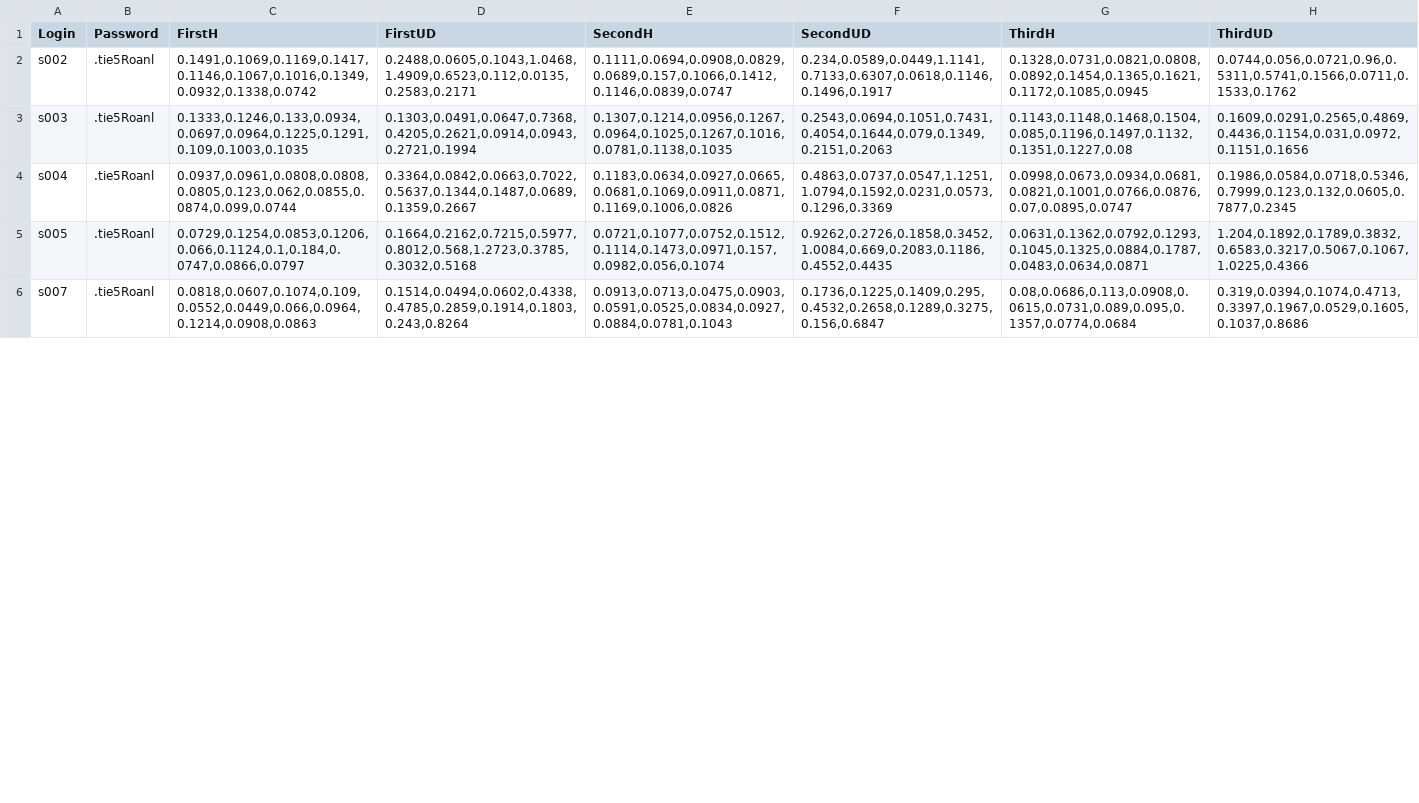
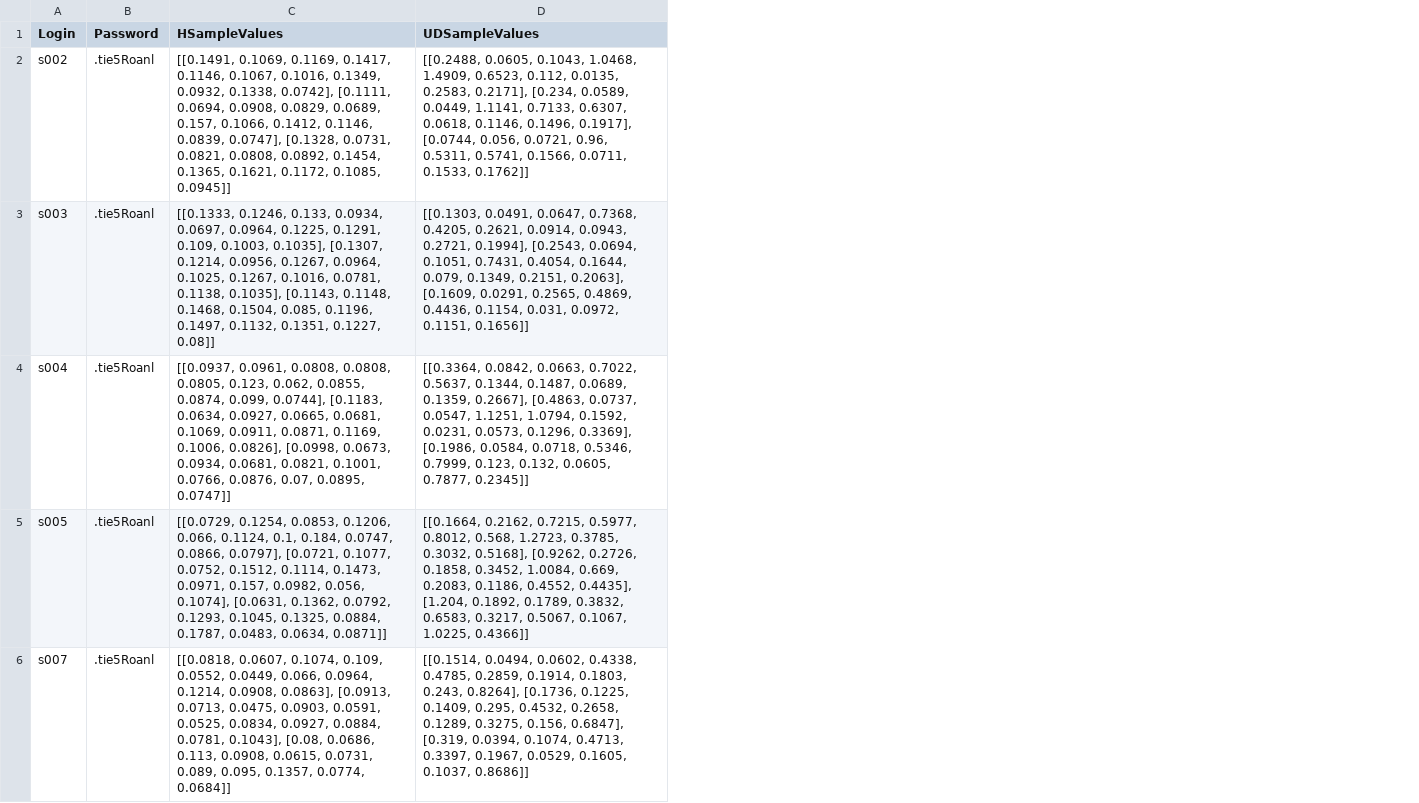
Before and after one commit to vslok/DigitalHandwriting, a CSV file: PythonScripts/data/DSL-TestUsers.csv, drawn as a sheet; only a part is shown; removed rows and columns are numbered as before the commit, all else as after; the diff names each change by its address in the sheet, - before the commit and + after, or states it on an @@ line.

```diff
--- a/PythonScripts/data/DSL-TestUsers.csv
+++ b/PythonScripts/data/DSL-TestUsers.csv
-column C (FirstH), rows 2-6: 0.1491,0.1069,0.1169,0.1417,0.1146,0.1067,0.1016,0.1349,0.0932,0.1338,0.0742 | 0.1333,0.1246,0.133,0.0934,0.0697,0.0964,0.1225,0.1291,0.109,0.1003,0.1035 | 0.0937,0.0961,0.0808,0.0808,0.0805,0.123,0.062,0.0855,0.0874,0.099,0.0744 | 0.0729,0.1254,0.0853,0.1206,0.066,0.1124,0.1,0.184,0.0747,0.0866,0.0797 | 0.0818,0.0607,0.1074,0.109,0.0552,0.0449,0.066,0.0964,0.1214,0.0908,0.0863
-column D (FirstUD), rows 2-6: 0.2488,0.0605,0.1043,1.0468,1.4909,0.6523,0.112,0.0135,0.2583,0.2171 | 0.1303,0.0491,0.0647,0.7368,0.4205,0.2621,0.0914,0.0943,0.2721,0.1994 | 0.3364,0.0842,0.0663,0.7022,0.5637,0.1344,0.1487,0.0689,0.1359,0.2667 | 0.1664,0.2162,0.7215,0.5977,0.8012,0.568,1.2723,0.3785,0.3032,0.5168 | 0.1514,0.0494,0.0602,0.4338,0.4785,0.2859,0.1914,0.1803,0.243,0.8264
-column E (SecondH), rows 2-6: 0.1111,0.0694,0.0908,0.0829,0.0689,0.157,0.1066,0.1412,0.1146,0.0839,0.0747 | 0.1307,0.1214,0.0956,0.1267,0.0964,0.1025,0.1267,0.1016,0.0781,0.1138,0.1035 | 0.1183,0.0634,0.0927,0.0665,0.0681,0.1069,0.0911,0.0871,0.1169,0.1006,0.0826 | 0.0721,0.1077,0.0752,0.1512,0.1114,0.1473,0.0971,0.157,0.0982,0.056,0.1074 | 0.0913,0.0713,0.0475,0.0903,0.0591,0.0525,0.0834,0.0927,0.0884,0.0781,0.1043
-column F (SecondUD), rows 2-6: 0.234,0.0589,0.0449,1.1141,0.7133,0.6307,0.0618,0.1146,0.1496,0.1917 | 0.2543,0.0694,0.1051,0.7431,0.4054,0.1644,0.079,0.1349,0.2151,0.2063 | 0.4863,0.0737,0.0547,1.1251,1.0794,0.1592,0.0231,0.0573,0.1296,0.3369 | 0.9262,0.2726,0.1858,0.3452,1.0084,0.669,0.2083,0.1186,0.4552,0.4435 | 0.1736,0.1225,0.1409,0.295,0.4532,0.2658,0.1289,0.3275,0.156,0.6847
-column G (ThirdH), rows 2-6: 0.1328,0.0731,0.0821,0.0808,0.0892,0.1454,0.1365,0.1621,0.1172,0.1085,0.0945 | 0.1143,0.1148,0.1468,0.1504,0.085,0.1196,0.1497,0.1132,0.1351,0.1227,0.08 | 0.0998,0.0673,0.0934,0.0681,0.0821,0.1001,0.0766,0.0876,0.07,0.0895,0.0747 | 0.0631,0.1362,0.0792,0.1293,0.1045,0.1325,0.0884,0.1787,0.0483,0.0634,0.0871 | 0.08,0.0686,0.113,0.0908,0.0615,0.0731,0.089,0.095,0.1357,0.0774,0.0684
-column H (ThirdUD), rows 2-6: 0.0744,0.056,0.0721,0.96,0.5311,0.5741,0.1566,0.0711,0.1533,0.1762 | 0.1609,0.0291,0.2565,0.4869,0.4436,0.1154,0.031,0.0972,0.1151,0.1656 | 0.1986,0.0584,0.0718,0.5346,0.7999,0.123,0.132,0.0605,0.7877,0.2345 | 1.204,0.1892,0.1789,0.3832,0.6583,0.3217,0.5067,0.1067,1.0225,0.4366 | 0.319,0.0394,0.1074,0.4713,0.3397,0.1967,0.0529,0.1605,0.1037,0.8686
+column C (HSampleValues), rows 2-6: [[0.1491, 0.1069, 0.1169, 0.1417, 0.1146, 0.1067, 0.1016, 0.1349, 0.0932, 0.1338, 0.0742], [0.1111, 0.0694, 0.0908, 0.0829, 0.0689, 0.157, 0.1066, 0.1412, 0.1146, 0.0839, 0.0747], [0.1328, 0.0731, 0.0821, 0.0808, 0.0892, 0.1454, 0.1365, 0.1621, 0.1172, 0.1085, 0.0945]] | [[0.1333, 0.1246, 0.133, 0.0934, 0.0697, 0.0964, 0.1225, 0.1291, 0.109, 0.1003, 0.1035], [0.1307, 0.1214, 0.0956, 0.1267, 0.0964, 0.1025, 0.1267, 0.1016, 0.0781, 0.1138, 0.1035], [0.1143, 0.1148, 0.1468, 0.1504, 0.085, 0.1196, 0.1497, 0.1132, 0.1351, 0.1227, 0.08]] | [[0.0937, 0.0961, 0.0808, 0.0808, 0.0805, 0.123, 0.062, 0.0855, 0.0874, 0.099, 0.0744], [0.1183, 0.0634, 0.0927, 0.0665, 0.0681, 0.1069, 0.0911, 0.0871, 0.1169, 0.1006, 0.0826], [0.0998, 0.0673, 0.0934, 0.0681, 0.0821, 0.1001, 0.0766, 0.0876, 0.07, 0.0895, 0.0747]] | [[0.0729, 0.1254, 0.0853, 0.1206, 0.066, 0.1124, 0.1, 0.184, 0.0747, 0.0866, 0.0797], [0.0721, 0.1077, 0.0752, 0.1512, 0.1114, 0.1473, 0.0971, 0.157, 0.0982, 0.056, 0.1074], [0.0631, 0.1362, 0.0792, 0.1293, 0.1045, 0.1325, 0.0884, 0.1787, 0.0483, 0.0634, 0.0871]] | [[0.0818, 0.0607, 0.1074, 0.109, 0.0552, 0.0449, 0.066, 0.0964, 0.1214, 0.0908, 0.0863], [0.0913, 0.0713, 0.0475, 0.0903, 0.0591, 0.0525, 0.0834, 0.0927, 0.0884, 0.0781, 0.1043], [0.08, 0.0686, 0.113, 0.0908, 0.0615, 0.0731, 0.089, 0.095, 0.1357, 0.0774, 0.0684]]
+column D (UDSampleValues), rows 2-6: [[0.2488, 0.0605, 0.1043, 1.0468, 1.4909, 0.6523, 0.112, 0.0135, 0.2583, 0.2171], [0.234, 0.0589, 0.0449, 1.1141, 0.7133, 0.6307, 0.0618, 0.1146, 0.1496, 0.1917], [0.0744, 0.056, 0.0721, 0.96, 0.5311, 0.5741, 0.1566, 0.0711, 0.1533, 0.1762]] | [[0.1303, 0.0491, 0.0647, 0.7368, 0.4205, 0.2621, 0.0914, 0.0943, 0.2721, 0.1994], [0.2543, 0.0694, 0.1051, 0.7431, 0.4054, 0.1644, 0.079, 0.1349, 0.2151, 0.2063], [0.1609, 0.0291, 0.2565, 0.4869, 0.4436, 0.1154, 0.031, 0.0972, 0.1151, 0.1656]] | [[0.3364, 0.0842, 0.0663, 0.7022, 0.5637, 0.1344, 0.1487, 0.0689, 0.1359, 0.2667], [0.4863, 0.0737, 0.0547, 1.1251, 1.0794, 0.1592, 0.0231, 0.0573, 0.1296, 0.3369], [0.1986, 0.0584, 0.0718, 0.5346, 0.7999, 0.123, 0.132, 0.0605, 0.7877, 0.2345]] | [[0.1664, 0.2162, 0.7215, 0.5977, 0.8012, 0.568, 1.2723, 0.3785, 0.3032, 0.5168], [0.9262, 0.2726, 0.1858, 0.3452, 1.0084, 0.669, 0.2083, 0.1186, 0.4552, 0.4435], [1.204, 0.1892, 0.1789, 0.3832, 0.6583, 0.3217, 0.5067, 0.1067, 1.0225, 0.4366]] | [[0.1514, 0.0494, 0.0602, 0.4338, 0.4785, 0.2859, 0.1914, 0.1803, 0.243, 0.8264], [0.1736, 0.1225, 0.1409, 0.295, 0.4532, 0.2658, 0.1289, 0.3275, 0.156, 0.6847], [0.319, 0.0394, 0.1074, 0.4713, 0.3397, 0.1967, 0.0529, 0.1605, 0.1037, 0.8686]]
```
Also changed, not shown: 24 other files.
